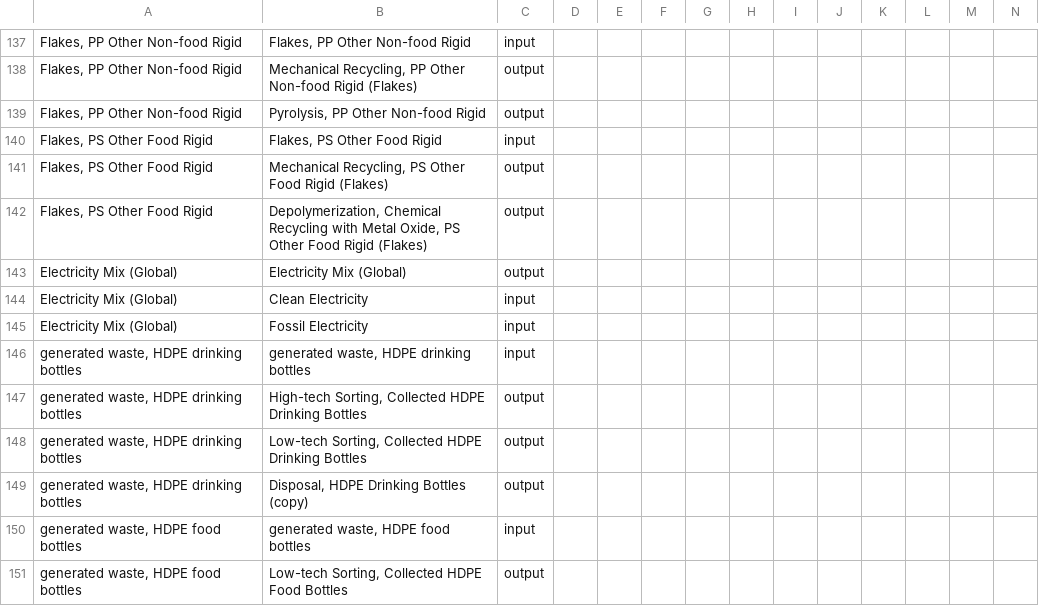
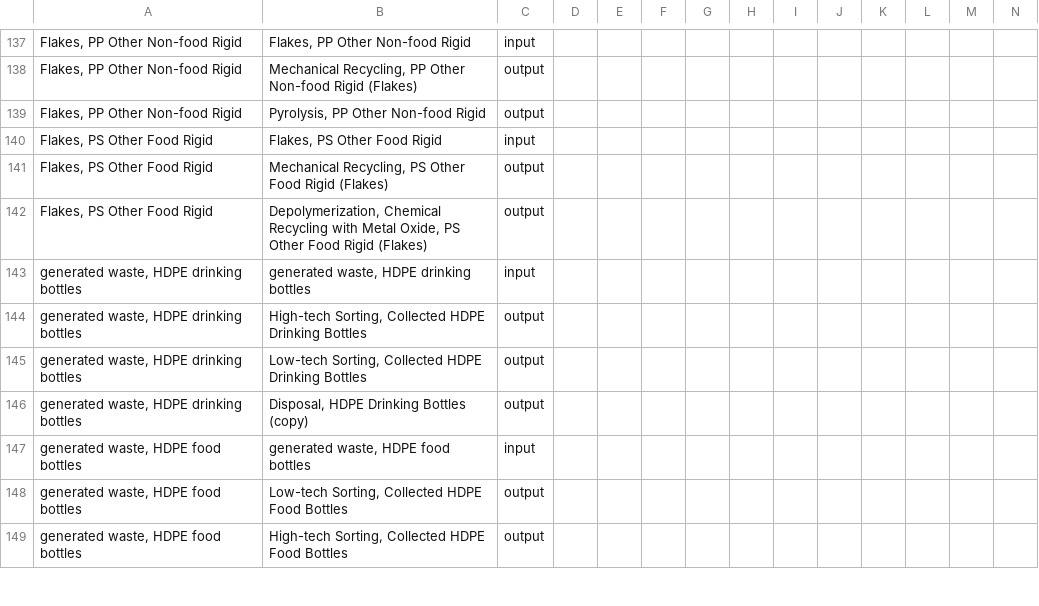
Before and after one commit to FarshidNazemi/packaging-roadmap, a CSV file: data/new_flow_roadmap.csv, drawn as a sheet; only a part is shown, gaps mark what is left out; the shorter side is filled out with more unchanged rows; rows hold the shown columns only; the diff names each change by its address in the sheet, - before the commit and + after, or states it on an @@ line.

```diff
--- a/data/new_flow_roadmap.csv
+++ b/data/new_flow_roadmap.csv
-row 143: Electricity Mix (Global) | Electricity Mix (Global) | output
-row 144: Electricity Mix (Global) | Clean Electricity | input
-row 145: Electricity Mix (Global) | Fossil Electricity | input
```
Also changed, not shown: data/decision_variables_dynamic.csv.
